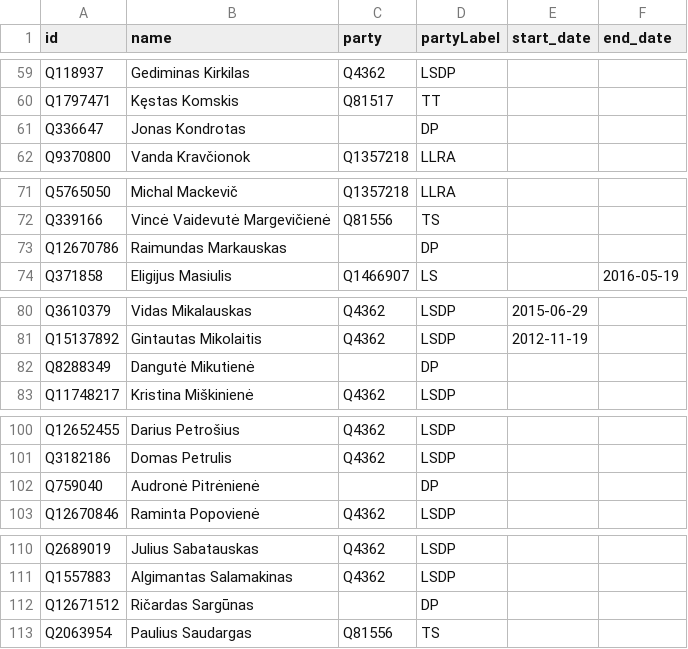
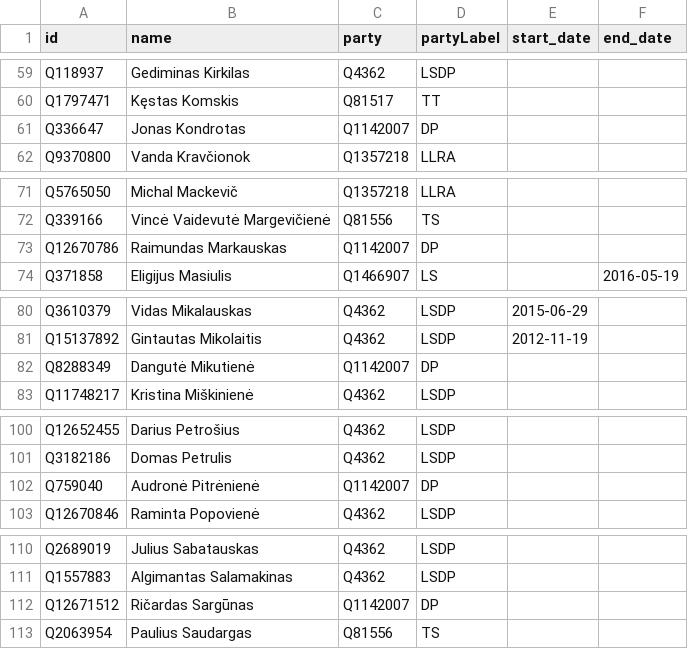
Before and after one commit to tmtmtmtm/lithuania-11th-seimas-wikipedia, a CSV file: wikipedia.csv, drawn as a sheet; only a part is shown, gaps mark what is left out; the diff covers the shown part only.

```diff
--- a/wikipedia.csv
+++ b/wikipedia.csv
@@ -60,3 +60,3 @@ Q118937,Gediminas Kirkilas,Q4362,LSDP,,
 Q1797471,Kęstas Komskis,Q81517,TT,,
-Q336647,Jonas Kondrotas,"",DP,,
+Q336647,Jonas Kondrotas,Q1142007,DP,,
 Q9370800,Vanda Kravčionok,Q1357218,LLRA,,
@@ -72,3 +72,3 @@ Q5765050,Michal Mackevič,Q1357218,LLRA,,
 Q339166,Vincė Vaidevutė Margevičienė,Q81556,TS,,
-Q12670786,Raimundas Markauskas,"",DP,,
+Q12670786,Raimundas Markauskas,Q1142007,DP,,
 Q371858,Eligijus Masiulis,Q1466907,LS,,2016-05-19
@@ -81,3 +81,3 @@ Q3610379,Vidas Mikalauskas,Q4362,LSDP,2015-06-29,
 Q15137892,Gintautas Mikolaitis,Q4362,LSDP,2012-11-19,
-Q8288349,Dangutė Mikutienė,"",DP,,
+Q8288349,Dangutė Mikutienė,Q1142007,DP,,
 Q11748217,Kristina Miškinienė,Q4362,LSDP,,
@@ -101,3 +101,3 @@ Q12652455,Darius Petrošius,Q4362,LSDP,,
 Q3182186,Domas Petrulis,Q4362,LSDP,,
-Q759040,Audronė Pitrėnienė,"",DP,,
+Q759040,Audronė Pitrėnienė,Q1142007,DP,,
 Q12670846,Raminta Popovienė,Q4362,LSDP,,
@@ -111,3 +111,3 @@ Q2689019,Julius Sabatauskas,Q4362,LSDP,,
 Q1557883,Algimantas Salamakinas,Q4362,LSDP,,
-Q12671512,Ričardas Sargūnas,"",DP,,
+Q12671512,Ričardas Sargūnas,Q1142007,DP,,
 Q2063954,Paulius Saudargas,Q81556,TS,,
```
Also changed, not shown: 26 edited cells elsewhere in this file.
